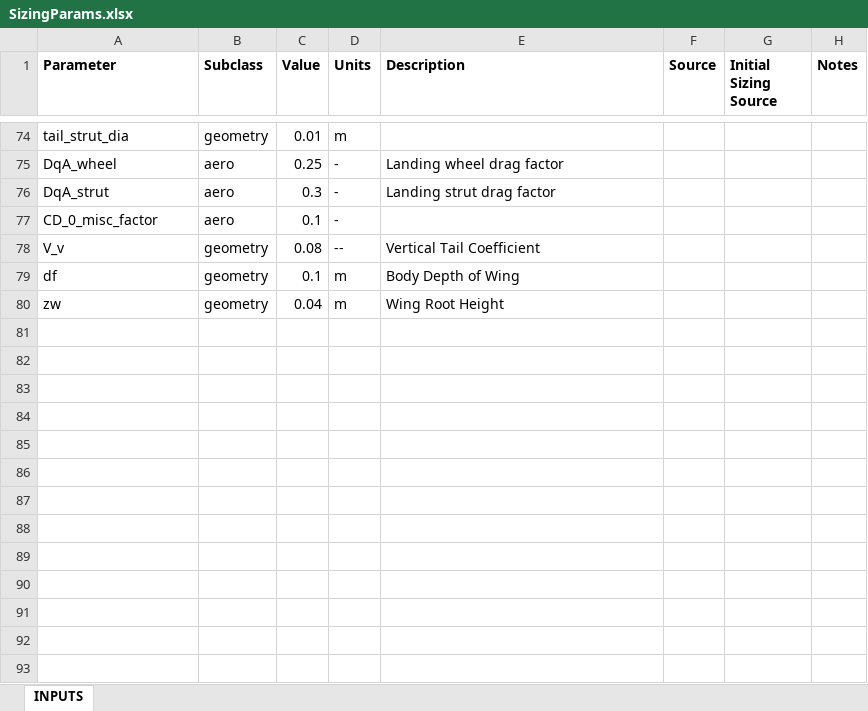
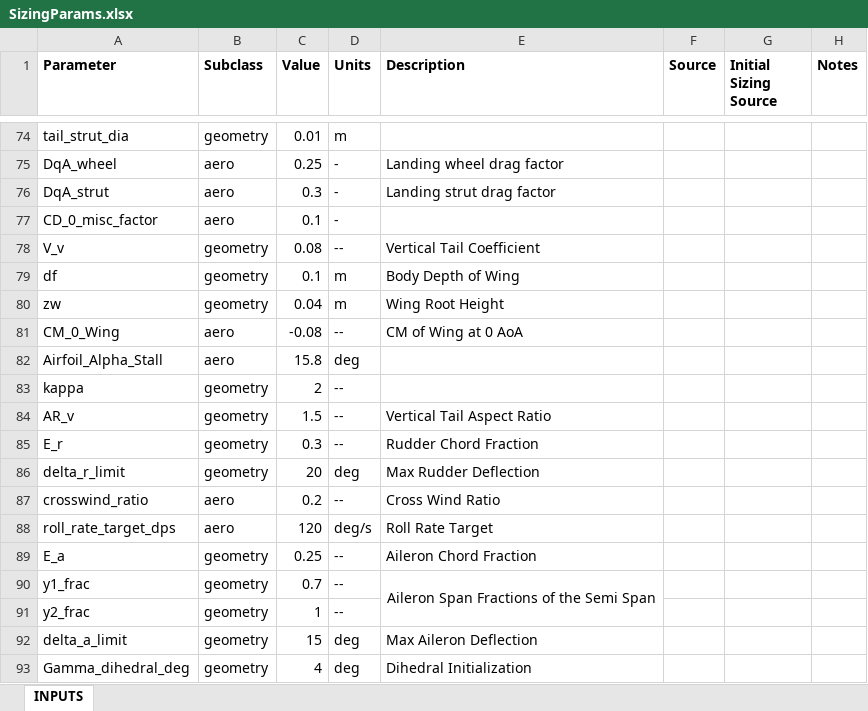
Before and after one commit to HudsonReynolds/451-DBF-Team01, an Excel workbook: SizingParams.xlsx, sheet INPUTS, drawn as a sheet; only a part is shown, gaps mark what is left out; values as stored, in another font and other column widths than the file's, no borders; charts and pictures not drawn; the diff names each change by its address in the sheet, - before the commit and + after, or states it on an @@ line.

```diff
--- a/SizingParams.xlsx (sheet INPUTS)
+++ b/SizingParams.xlsx (sheet INPUTS)
+row 81: CM_0_Wing | aero | -0.08 | -- | CM of Wing at 0 AoA
+row 82: Airfoil_Alpha_Stall | aero | 15.8 | deg
+row 83: kappa | geometry | 2 | --
+row 84: AR_v | geometry | 1.5 | -- | Vertical Tail Aspect Ratio
+row 85: E_r | geometry | 0.3 | -- | Rudder Chord Fraction
+row 86: delta_r_limit | geometry | 20 | deg | Max Rudder Deflection
+row 87: crosswind_ratio | aero | 0.2 | -- | Cross Wind Ratio
+row 88: roll_rate_target_dps | aero | 120 | deg/s | Roll Rate Target
+row 89: E_a | geometry | 0.25 | -- | Aileron Chord Fraction
+row 90: y1_frac | geometry | 0.7 | -- | Aileron Span Fractions of the Semi Span
+row 91: y2_frac | geometry | 1 | --
+row 92: delta_a_limit | geometry | 15 | deg | Max Aileron Deflection
+row 93: Gamma_dihedral_deg | geometry | 4 | deg | Dihedral Initialization
```
Also changed, not shown: charts or pictures, 5 other files.
